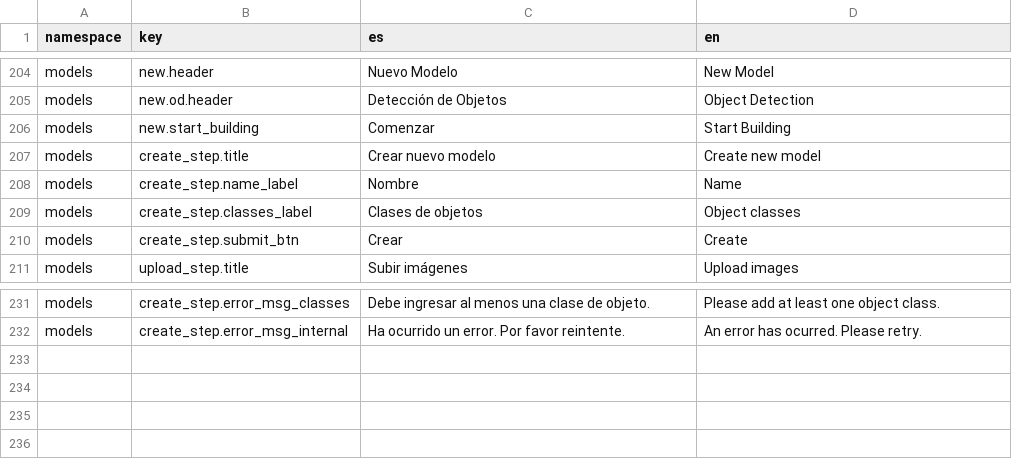
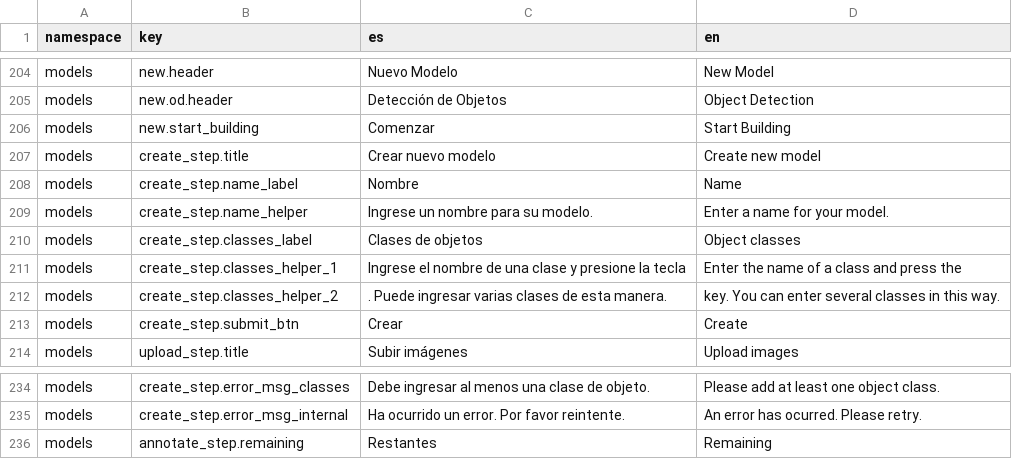
Before and after one commit to dymaxionlabs/platform, a CSV file: i18n.csv, drawn as a sheet; only a part is shown, gaps mark what is left out.

Commit message:
Add helper text on CreateStep

```diff
--- a/i18n.csv
+++ b/i18n.csv
@@ -209,3 +209,6 @@ models,create_step.title,Crear nuevo modelo,Create new model
 models,create_step.name_label,Nombre,Name
+models,create_step.name_helper,Ingrese un nombre para su modelo.,Enter a name for your model.
 models,create_step.classes_label,Clases de objetos,Object classes
+models,create_step.classes_helper_1,Ingrese el nombre de una clase y presione la tecla,Enter the name of a class and press the
+models,create_step.classes_helper_2,. Puede ingresar varias clases de esta manera., key. You can enter several classes in this way.
 models,create_step.submit_btn,Crear,Create
@@ -233 +236,2 @@ models,create_step.error_msg_classes,Debe ingresar al menos una clase de objeto.
 models,create_step.error_msg_internal,Ha ocurrido un error. Por favor reintente.,An error has ocurred. Please retry.
+models,annotate_step.remaining,Restantes,Remaining
```
Also changed, not shown: 3 other files.
